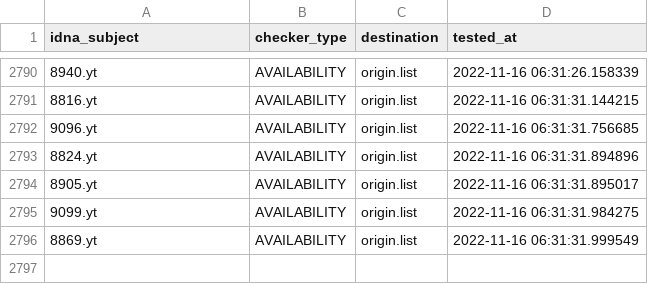
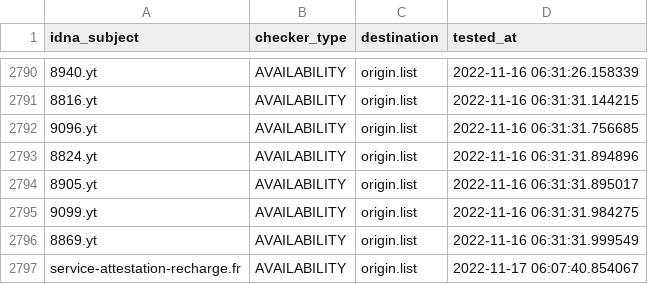
Before and after one commit to dead-hosts/Red-Flag-Domains_web_red.flag.domains, a CSV file: .pyfunceble/inactive.csv, drawn as a sheet; only a part is shown, gaps mark what is left out; the diff names each change by its address in the sheet, - before the commit and + after, or states it on an @@ line.

```diff
--- a/.pyfunceble/inactive.csv
+++ b/.pyfunceble/inactive.csv
+row 2797: service-attestation-recharge.fr | AVAILABILITY | origin.list | 2022-11-17 06:07:40.854067
```
Also changed, not shown: .pyfunceble/whois.csv, 17 other files.
